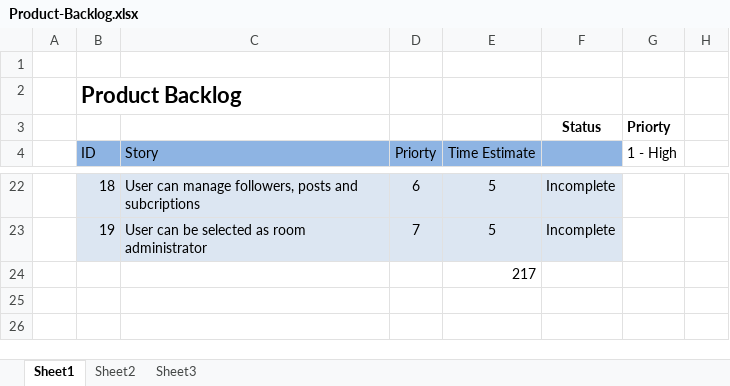
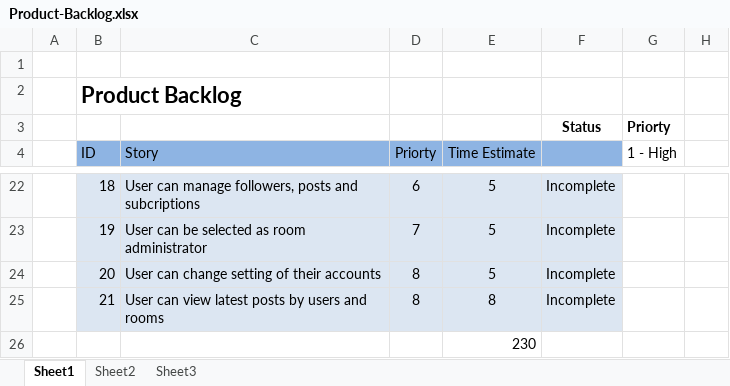
Before and after one commit to OZMOPOL/Documentation, an Excel workbook: ProductBacklog/Product-Backlog.xlsx, sheet Sheet1, drawn as a sheet; only a part is shown, gaps mark what is left out; values as stored, in another font and other column widths than the file's, no borders; addresses are those after the commit; the diff names each change by its address in the sheet, - before the commit and + after, or states it on an @@ line.

Commit message:
update
Product backlog update

```diff
--- a/ProductBacklog/Product-Backlog.xlsx (sheet Sheet1)
+++ b/ProductBacklog/Product-Backlog.xlsx (sheet Sheet1)
+row 24:  | 20 | User can change setting of their accounts | 8 | 5 | Incomplete
+row 25:  | 21 | User can view latest posts by users and rooms | 8 | 8 | Incomplete
-E26 (Time Estimate): 217
+E26 (Time Estimate): 230
```
